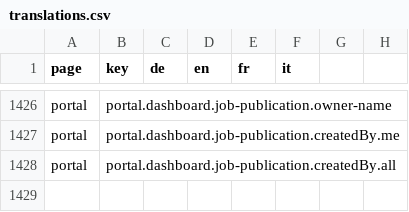
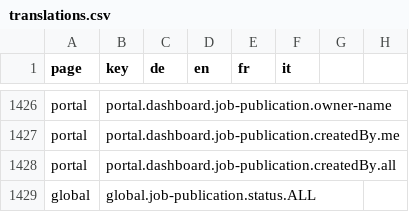
Before and after one commit to FeatureToggleStudy/alv-portal, a CSV file: alv-portal-ui/translations.csv, drawn as a sheet; only a part is shown, gaps mark what is left out; the diff names each change by its address in the sheet, - before the commit and + after, or states it on an @@ line.

Commit message:
i18n

```diff
--- a/alv-portal-ui/translations.csv
+++ b/alv-portal-ui/translations.csv
+row 1429: global | global.job-publication.status.ALL
```
